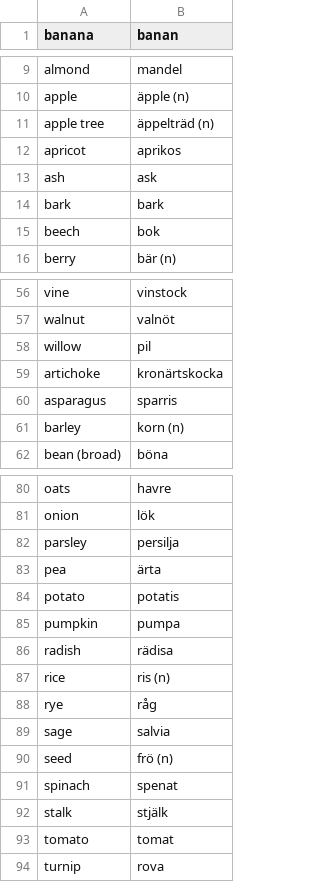
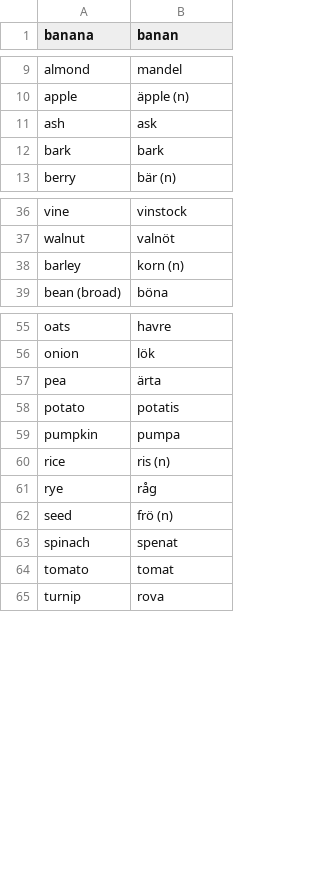
Before and after one commit to gurunars/languages, a CSV file: fruits_and_vegetables.csv, drawn as a sheet; only a part is shown, gaps mark what is left out; the diff covers the shown part only.

```diff
--- a/fruits_and_vegetables.csv
+++ b/fruits_and_vegetables.csv
@@ -10,7 +10,4 @@ almond,mandel
 apple,äpple (n)
-apple tree,äppelträd (n)
-apricot,aprikos
 ash,ask
 bark,bark
-beech,bok
 berry,bär (n)
@@ -57,5 +37,2 @@ vine,vinstock
 walnut,valnöt
-willow,pil
-artichoke,kronärtskocka
-asparagus,sparris
 barley,korn (n)
@@ -81,3 +56,2 @@ oats,havre
 onion,lök
-parsley,persilja
 pea,ärta
@@ -85,9 +59,6 @@ potato,potatis
 pumpkin,pumpa
-radish,rädisa
 rice,ris (n)
 rye,råg
-sage,salvia
 seed,frö (n)
 spinach,spenat
-stalk,stjälk
 tomato,tomat
```
Also changed, not shown: 19 removed rows elsewhere in this file.
